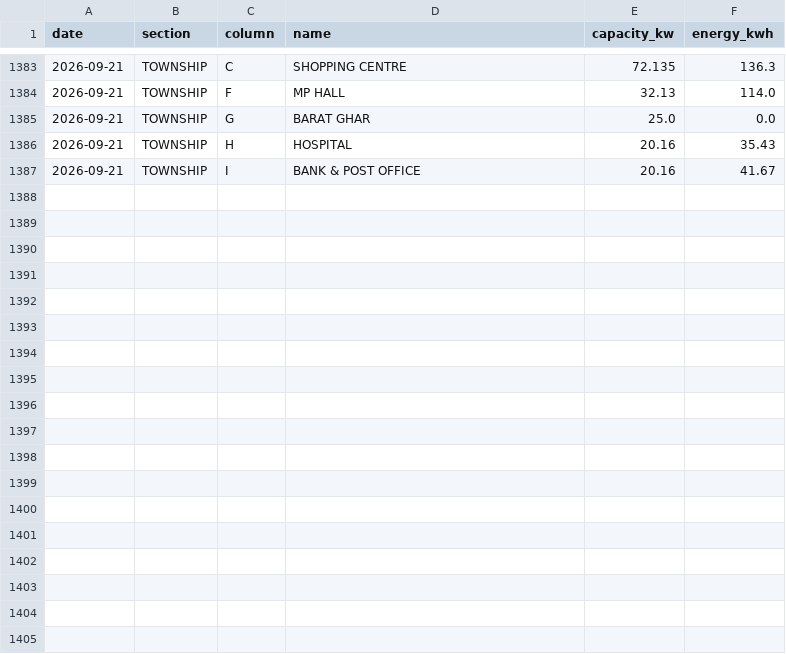
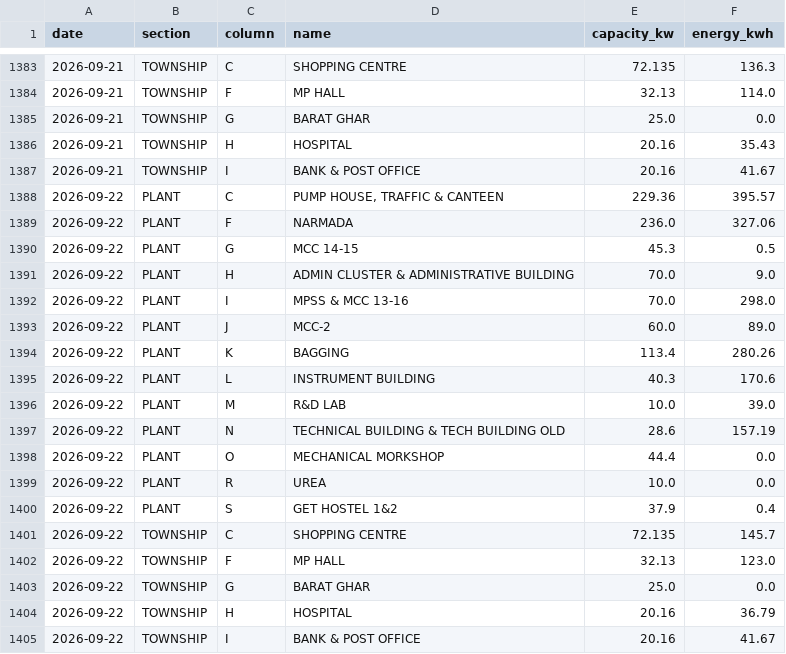
Before and after one commit to Sahil2911/Inverter, a CSV file: data/processed/generation_sites.csv, drawn as a sheet; only a part is shown, gaps mark what is left out; the diff names each change by its address in the sheet, - before the commit and + after, or states it on an @@ line.

```diff
--- a/data/processed/generation_sites.csv
+++ b/data/processed/generation_sites.csv
+row 1388: 2026-09-22 | PLANT | C | PUMP HOUSE, TRAFFIC & CANTEEN | 229.36 | 395.57
+row 1389: 2026-09-22 | PLANT | F | NARMADA | 236.0 | 327.06
+row 1390: 2026-09-22 | PLANT | G | MCC 14-15 | 45.3 | 0.5
+row 1391: 2026-09-22 | PLANT | H | ADMIN CLUSTER & ADMINISTRATIVE BUILDING | 70.0 | 9.0
+row 1392: 2026-09-22 | PLANT | I | MPSS & MCC 13-16 | 70.0 | 298.0
+row 1393: 2026-09-22 | PLANT | J | MCC-2 | 60.0 | 89.0
+row 1394: 2026-09-22 | PLANT | K | BAGGING | 113.4 | 280.26
+row 1395: 2026-09-22 | PLANT | L | INSTRUMENT BUILDING | 40.3 | 170.6
+row 1396: 2026-09-22 | PLANT | M | R&D LAB | 10.0 | 39.0
+row 1397: 2026-09-22 | PLANT | N | TECHNICAL BUILDING & TECH BUILDING OLD | 28.6 | 157.19
+row 1398: 2026-09-22 | PLANT | O | MECHANICAL MORKSHOP | 44.4 | 0.0
+row 1399: 2026-09-22 | PLANT | R | UREA | 10.0 | 0.0
+row 1400: 2026-09-22 | PLANT | S | GET HOSTEL 1&2 | 37.9 | 0.4
+row 1401: 2026-09-22 | TOWNSHIP | C | SHOPPING CENTRE | 72.135 | 145.7
+row 1402: 2026-09-22 | TOWNSHIP | F | MP HALL | 32.13 | 123.0
+row 1403: 2026-09-22 | TOWNSHIP | G | BARAT GHAR | 25.0 | 0.0
+row 1404: 2026-09-22 | TOWNSHIP | H | HOSPITAL | 20.16 | 36.79
+row 1405: 2026-09-22 | TOWNSHIP | I | BANK & POST OFFICE | 20.16 | 41.67
```
Also changed, not shown: data/processed/generation_daily.csv, data/processed/irradiance_kalol.csv, 1 other file.
